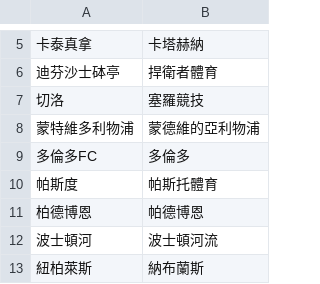
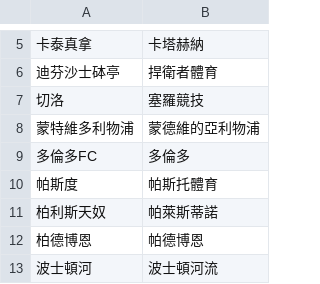
Before and after one commit to DanielTsai117/sport_ref, a CSV file: soccer_team_mapping.csv, drawn as a sheet; only a part is shown, gaps mark what is left out; the shorter side is filled out with more unchanged rows.

Commit message:
Update soccer_team_mapping.csv

```diff
--- a/soccer_team_mapping.csv
+++ b/soccer_team_mapping.csv
@@ -10,2 +10,3 @@
 帕斯度,帕斯托體育
+柏利斯天奴,帕萊斯蒂諾
 柏德博恩,帕德博恩
```
